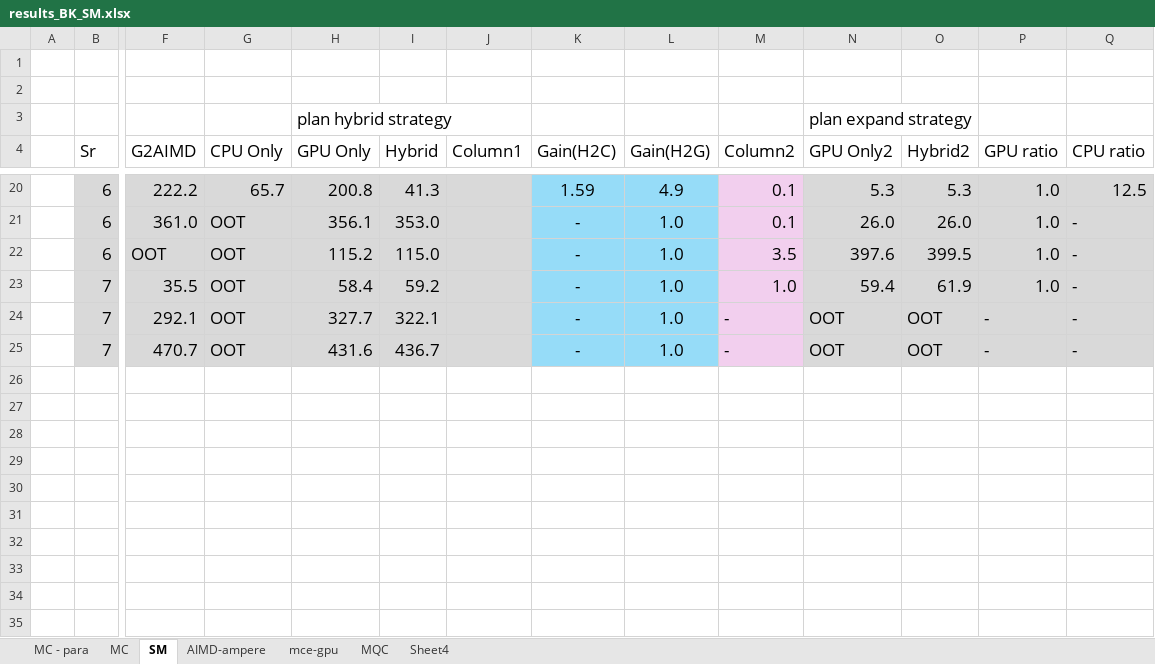
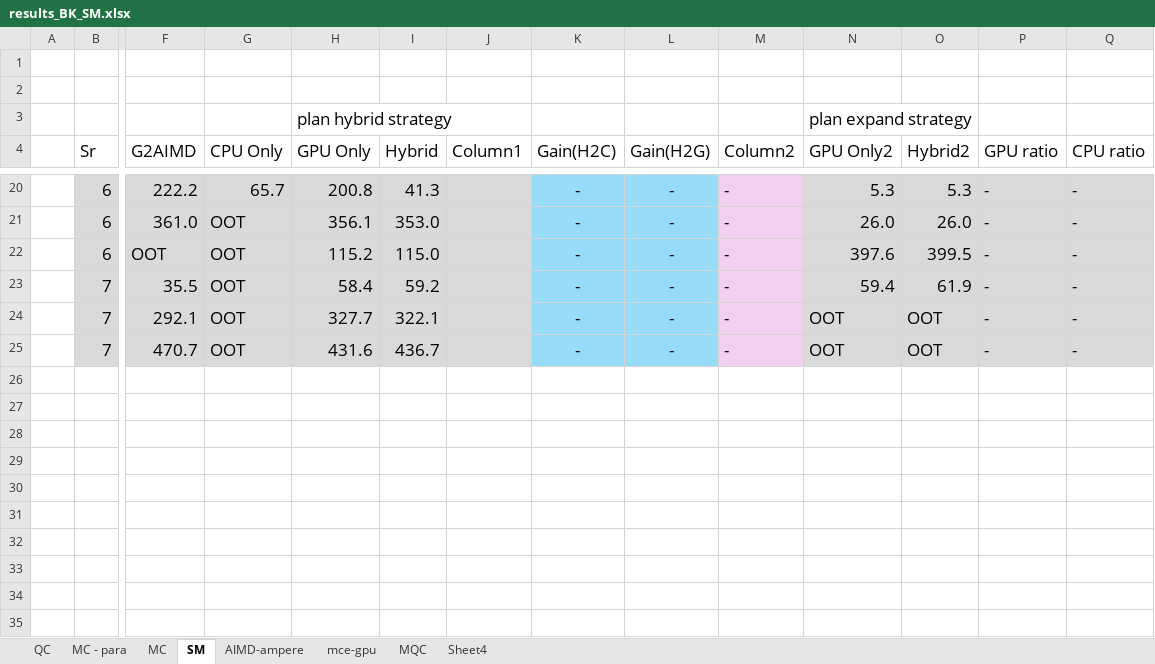
Before and after one commit to akhlaqueak/G-ThinkerCG, an Excel workbook: results_BK_SM.xlsx, sheet SM, drawn as a sheet; only a part is shown, gaps mark what is left out; values as stored, in another font and other column widths than the file's, no borders; rows hold the shown columns only; the diff covers the shown part only; the diff names each change by its address in the sheet, - before the commit and + after, or states it on an @@ line.

```diff
--- a/results_BK_SM.xlsx (sheet SM)
+++ b/results_BK_SM.xlsx (sheet SM)
+sheet tab: QC
-K20 (Gain(H2C)): 1.59
+K20 (Gain(H2C)): -
-L20 (Gain(H2G)): 4.9
+L20 (Gain(H2G)): -
-M20:M21 (Column2): 0.1
+M20:M21 (Column2): -
-P20:P23 (GPU ratio): 1.0
+P20:P23 (GPU ratio): -
-Q20 (CPU ratio): 12.5
+Q20 (CPU ratio): -
-L21:L25 (Gain(H2G)): 1.0
+L21:L25 (Gain(H2G)): -
-M22 (Column2): 3.5
+M22 (Column2): -
-M23 (Column2): 1.0
+M23 (Column2): -
+row 26: (empty)
+row 27: (empty)
+row 28: (empty)
+row 29: (empty)
+row 30: (empty)
+row 31: (empty)
+row 32: (empty)
+row 33: (empty)
+row 34: (empty)
+row 35: (empty)
```
Also changed, not shown: 252 added rows and 71 edited cells elsewhere in this sheet, sheet MQC, 10 other files.
